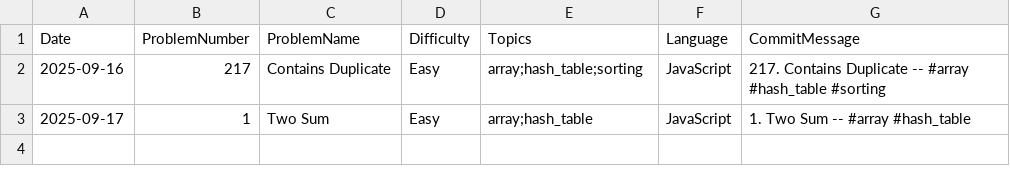
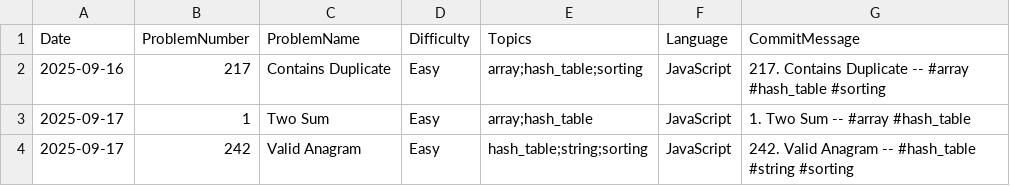
Before and after one commit to ddl29/daily-leetcode, a CSV file: problems.csv, drawn as a sheet.

```diff
--- a/problems.csv
+++ b/problems.csv
@@ -3 +3,2 @@ Date,ProblemNumber,ProblemName,Difficulty,Topics,Language,CommitMessage
 2025-09-17,1,Two Sum,Easy,array;hash_table,JavaScript,1. Two Sum -- #array #hash_table
+2025-09-17,242,Valid Anagram,Easy,hash_table;string;sorting,JavaScript,242. Valid Anagram -- #hash_table #string #sorting
```
Also changed, not shown: 2 other files.
